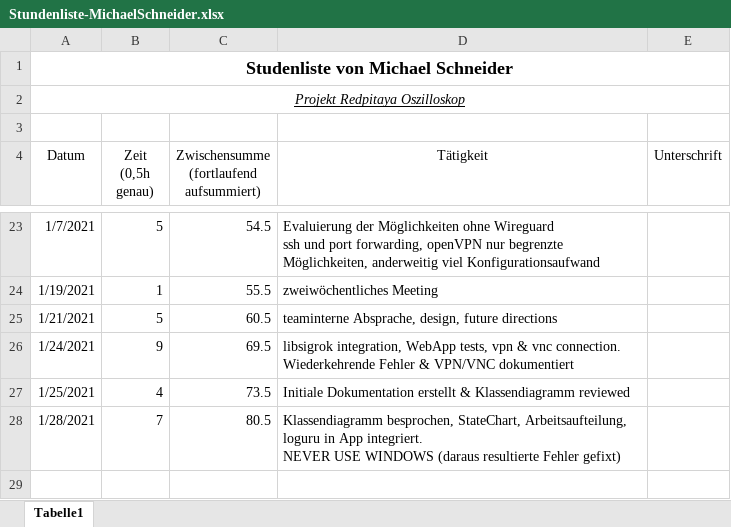
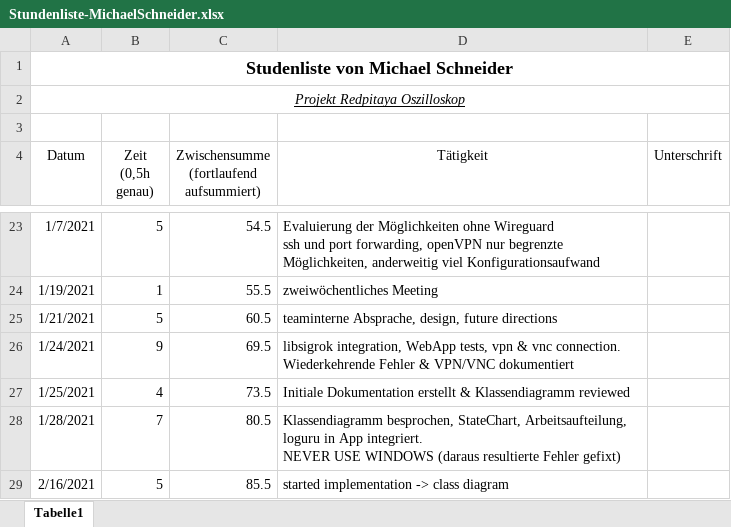
Before and after one commit to cSharpler2946/HSP-RPOSC-Redpitaya-Oszilloskop, an Excel workbook: stundenlisten/Stundenliste-MichaelSchneider.xlsx, sheet Tabelle1, drawn as a sheet; only a part is shown, gaps mark what is left out; values as stored, in another font and other column widths than the file's, no borders; the diff names each change by its address in the sheet, - before the commit and + after, or states it on an @@ line.

Commit message:
started implementation

```diff
--- a/stundenlisten/Stundenliste-MichaelSchneider.xlsx (sheet Tabelle1)
+++ b/stundenlisten/Stundenliste-MichaelSchneider.xlsx (sheet Tabelle1)
+row 29: 2/16/2021 | 5 | 85.5 | started implementation -> class diagram
```
Also changed, not shown: 6 other files.
